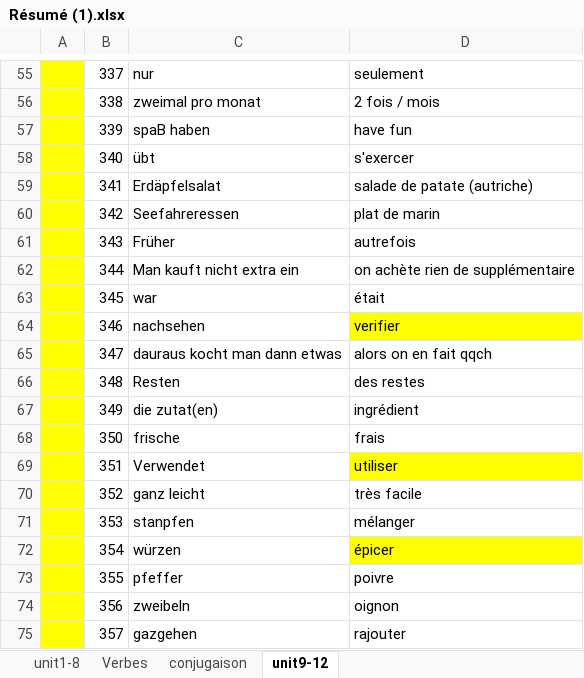
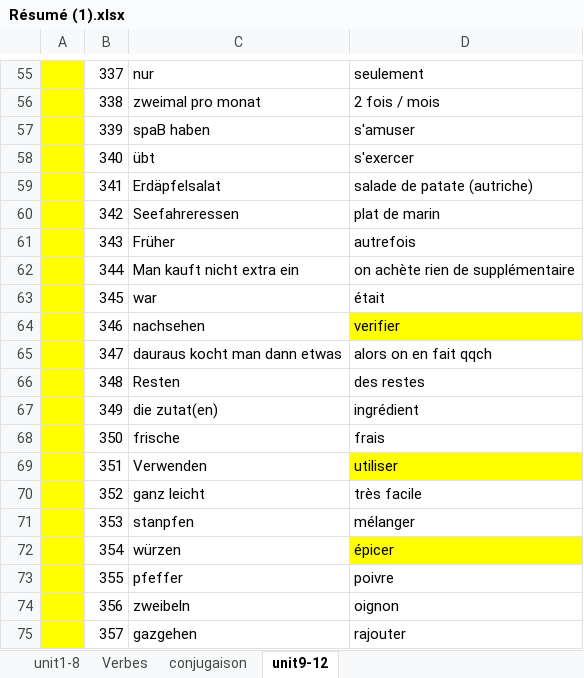
Before and after one commit to etu26048/C-, an Excel workbook: 3IG/Allemand/Résumé (1).xlsx, sheet unit9-12, drawn as a sheet; only a part is shown, gaps mark what is left out; values as stored, in another font and other column widths than the file's, no borders; the diff names each change by its address in the sheet, - before the commit and + after, or states it on an @@ line.

Commit message:
PHP, Allemand, ScriptFoot

```diff
--- a/3IG/Allemand/Résumé (1).xlsx (sheet unit9-12)
+++ b/3IG/Allemand/Résumé (1).xlsx (sheet unit9-12)
-D57: have fun
+D57: s'amuser
-C69: Verwendet
+C69: Verwenden
```
Also changed, not shown: 3 other files.
